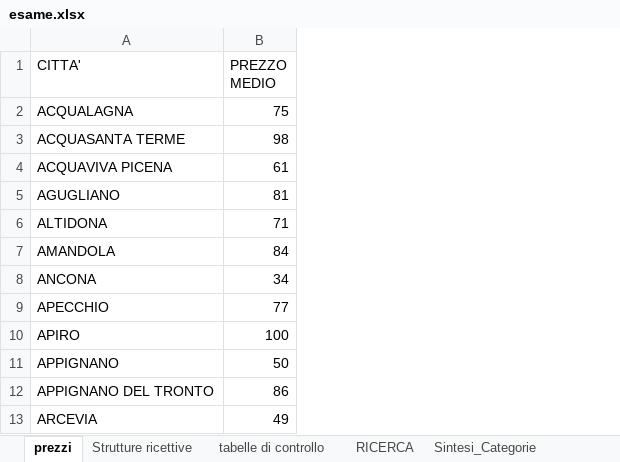
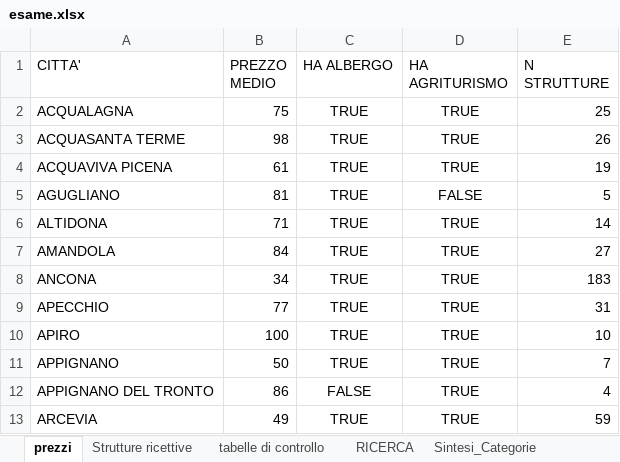
Before and after one commit to epicyana/praticaW4D4, an Excel workbook: esame.xlsx, sheet prezzi, drawn as a sheet; only a part is shown; values as stored, in another font and other column widths than the file's, no borders; charts and pictures and table styles not drawn; the diff names each change by its address in the sheet, - before the commit and + after, or states it on an @@ line.

```diff
--- a/esame.xlsx (sheet prezzi)
+++ b/esame.xlsx (sheet prezzi)
+column C (HA ALBERGO), rows 2-13: TRUE | TRUE | TRUE | TRUE | TRUE | TRUE | TRUE | TRUE | TRUE | TRUE | FALSE | TRUE
+column D (HA AGRITURISMO), rows 2-13: TRUE | TRUE | TRUE | FALSE | TRUE | TRUE | TRUE | TRUE | TRUE | TRUE | TRUE | TRUE
+column E (N STRUTTURE), rows 2-13: 25 | 26 | 19 | 5 | 14 | 27 | 183 | 31 | 10 | 7 | 4 | 59
```
Also changed, not shown: sheet Analisi_Prezzi, formulas that keep their value, charts or pictures.
